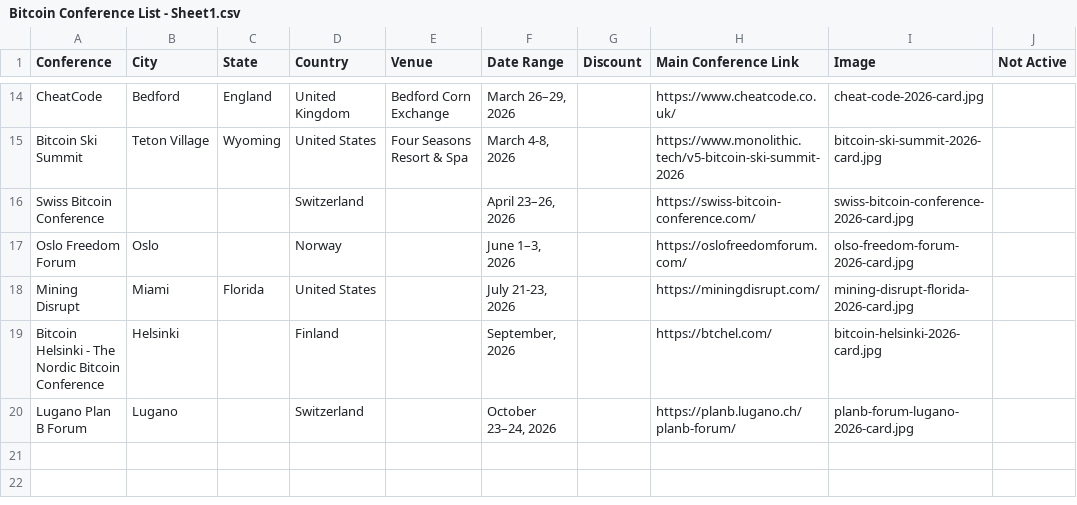
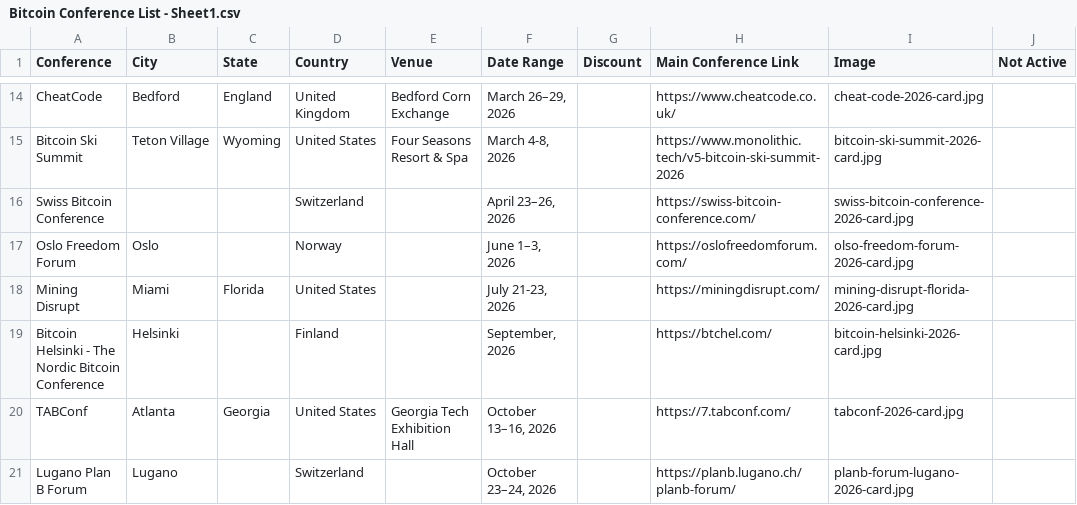
Before and after one commit to goldisdying/proofofconference, a CSV file: Bitcoin Conference List - Sheet1.csv, drawn as a sheet; only a part is shown, gaps mark what is left out.

Commit message:
Add files via upload

```diff
--- a/Bitcoin Conference List - Sheet1.csv
+++ b/Bitcoin Conference List - Sheet1.csv
@@ -19,2 +19,3 @@ Mining Disrupt,Miami,Florida,United States,,"July 21-23, 2026",,https://miningdi
 Bitcoin Helsinki - The Nordic Bitcoin Conference,Helsinki,,Finland,,"September, 2026",,https://btchel.com/,bitcoin-helsinki-2026-card.jpg,
+TABConf,Atlanta,Georgia,United States,Georgia Tech Exhibition Hall,"October 13–16, 2026",,https://7.tabconf.com/,tabconf-2026-card.jpg,
 Lugano Plan B Forum,Lugano,,Switzerland,,"October 23–24, 2026",,https://planb.lugano.ch/planb-forum/,planb-forum-lugano-2026-card.jpg,
```
